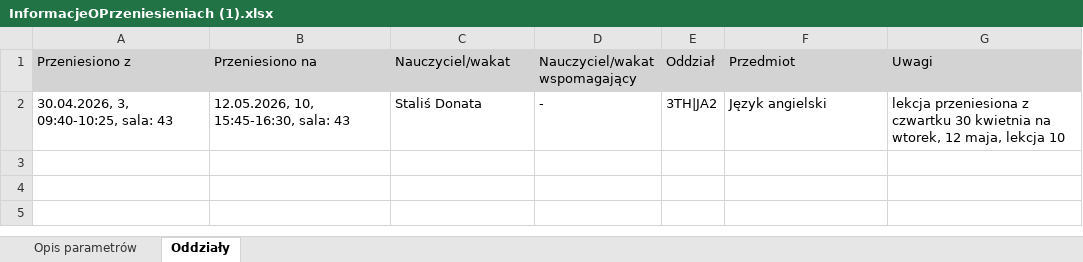
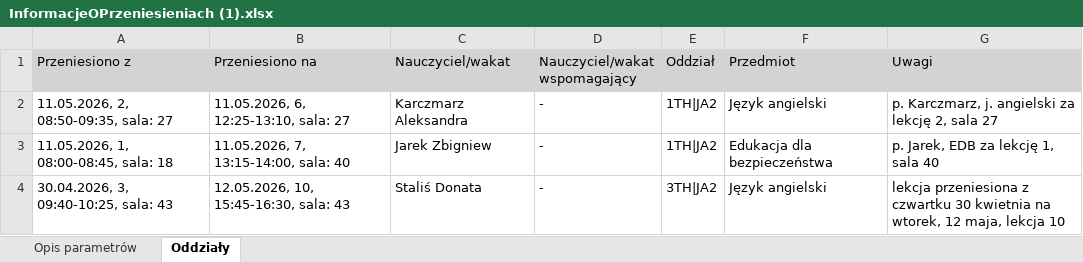
Before and after one commit to adeodatus11/zastepstwa, an Excel workbook: InformacjeOPrzeniesieniach (1).xlsx, sheet Oddziały, drawn as a sheet; values as stored, in another font and other column widths than the file's, no borders; the diff names each change by its address in the sheet, - before the commit and + after, or states it on an @@ line.

```diff
--- a/InformacjeOPrzeniesieniach (1).xlsx (sheet Oddziały)
+++ b/InformacjeOPrzeniesieniach (1).xlsx (sheet Oddziały)
+row 2: 11.05.2026, 2, 08:50-09:35, sala: 27 | 11.05.2026, 6, 12:25-13:10, sala: 27 | Karczmarz Aleksandra | - | 1TH|JA2 | Język angielski | p. Karczmarz, j. angielski za lekcję 2, sala 27
+row 3: 11.05.2026, 1, 08:00-08:45, sala: 18 | 11.05.2026, 7, 13:15-14:00, sala: 40 | Jarek Zbigniew | - | 1TH|JA2 | Edukacja dla bezpieczeństwa | p. Jarek, EDB za lekcję 1, sala 40
```
Also changed, not shown: InformacjeOZastepstwach.xlsx.
